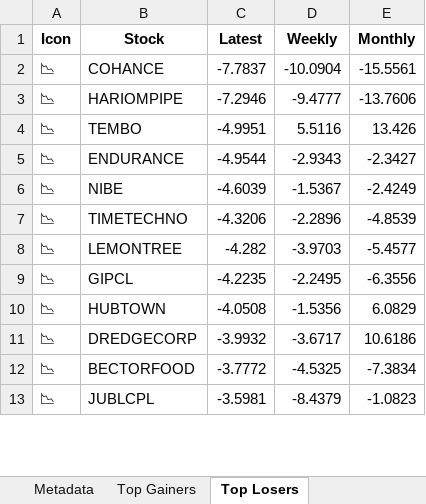
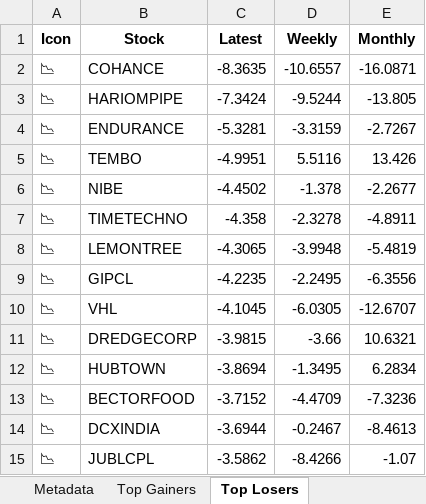
Before and after one commit to twyvernss/market-health-data, an Excel workbook: market_health_data.xlsx, sheet Top Losers, drawn as a sheet; only a part is shown; values as stored, in another font and other column widths than the file's, no borders; removed rows and columns are numbered as before the commit, all else as after; the diff covers the shown part only; the diff names each change by its address in the sheet, - before the commit and + after, or states it on an @@ line.

```diff
--- a/market_health_data.xlsx (sheet Top Losers)
+++ b/market_health_data.xlsx (sheet Top Losers)
-C2 (Latest): -7.7837
+C2 (Latest): -8.3635
-D2 (Weekly): -10.0904
+D2 (Weekly): -10.6557
-E2 (Monthly): -15.5561
+E2 (Monthly): -16.0871
-C3 (Latest): -7.2946
+C3 (Latest): -7.3424
-D3 (Weekly): -9.4777
+D3 (Weekly): -9.5244
-E3 (Monthly): -13.7606
+E3 (Monthly): -13.805
+row 4: 📉 | ENDURANCE | -5.3281 | -3.3159 | -2.7267
-row 5: 📉 | ENDURANCE | -4.9544 | -2.9343 | -2.3427
-C6 (Latest): -4.6039
+C6 (Latest): -4.4502
-D6 (Weekly): -1.5367
+D6 (Weekly): -1.378
-E6 (Monthly): -2.4249
+E6 (Monthly): -2.2677
-C7 (Latest): -4.3206
+C7 (Latest): -4.358
-D7 (Weekly): -2.2896
+D7 (Weekly): -2.3278
-E7 (Monthly): -4.8539
+E7 (Monthly): -4.8911
-C8 (Latest): -4.282
+C8 (Latest): -4.3065
-D8 (Weekly): -3.9703
+D8 (Weekly): -3.9948
-E8 (Monthly): -5.4577
+E8 (Monthly): -5.4819
-row 10: 📉 | HUBTOWN | -4.0508 | -1.5356 | 6.0829
+row 10: 📉 | VHL | -4.1045 | -6.0305 | -12.6707
-C11 (Latest): -3.9932
+C11 (Latest): -3.9815
-D11 (Weekly): -3.6717
+D11 (Weekly): -3.66
-E11 (Monthly): 10.6186
+E11 (Monthly): 10.6321
+row 12: 📉 | HUBTOWN | -3.8694 | -1.3495 | 6.2834
-C13 (Latest): -3.7772
+C13 (Latest): -3.7152
-D13 (Weekly): -4.5325
+D13 (Weekly): -4.4709
-E13 (Monthly): -7.3834
+E13 (Monthly): -7.3236
+row 14: 📉 | DCXINDIA | -3.6944 | -0.2467 | -8.4613
-C15 (Latest): -3.5981
+C15 (Latest): -3.5862
-D15 (Weekly): -8.4379
+D15 (Weekly): -8.4266
-E15 (Monthly): -1.0823
+E15 (Monthly): -1.07
```
Also changed, not shown: 30 added rows, 32 removed rows and 72 edited cells elsewhere in this sheet, sheet Industry Analysis, sheet Top Gainers, sheet 2 Week Return, sheet 1 Month Performance, sheet Stock List, sheet 1 Year Return, 2 more sheets.
